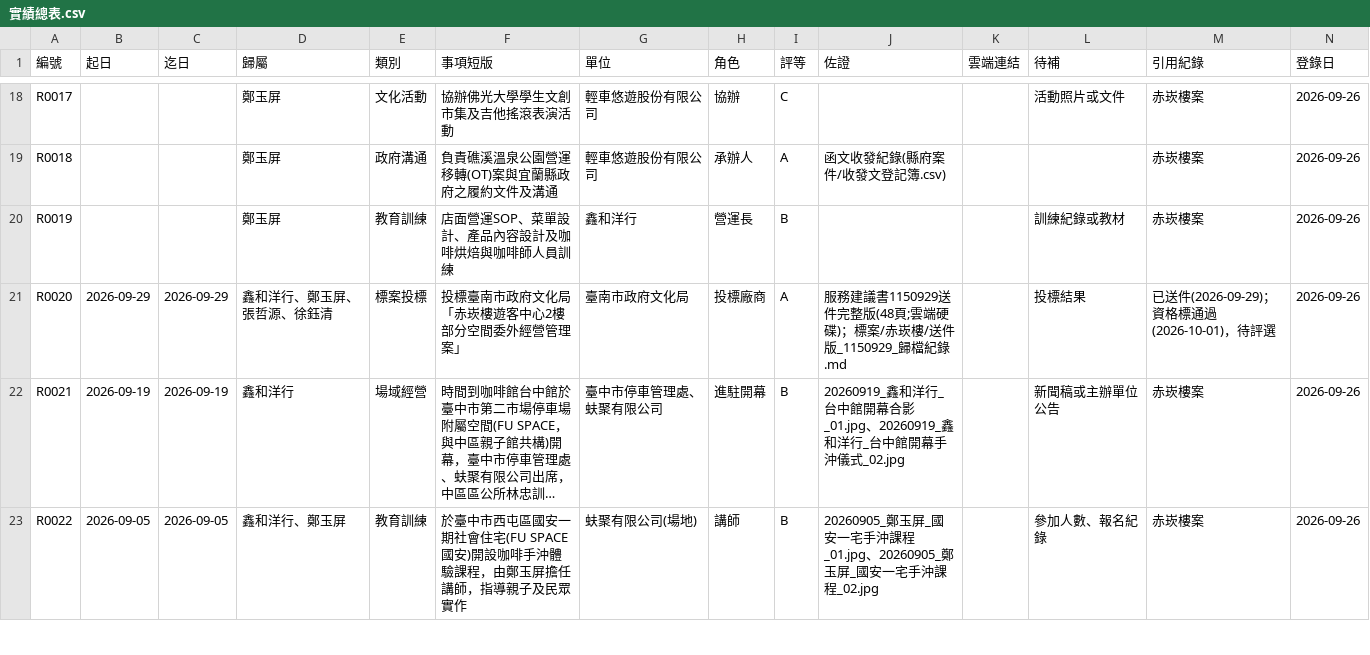
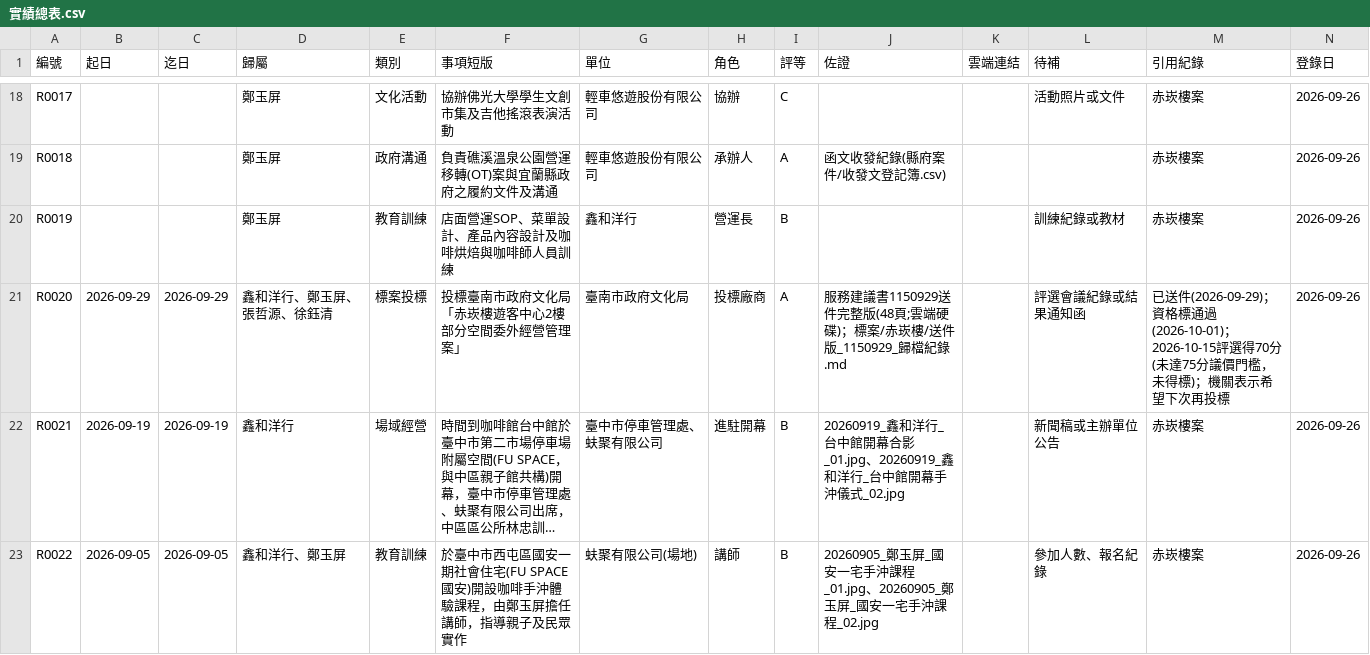
Before and after one commit to onlycoffee99/home-1, a CSV file: 資歷庫/實績總表.csv, drawn as a sheet; only a part is shown, gaps mark what is left out; long unchanged cells end in …; the diff names each change by its address in the sheet, - before the commit and + after, or states it on an @@ line.

```diff
--- a/資歷庫/實績總表.csv
+++ b/資歷庫/實績總表.csv
-L21 (待補): 投標結果
+L21 (待補): 評選會議紀錄或結果通知函
-M21 (引用紀錄): …標通過(2026-10-01)，待評選
+M21 (引用紀錄): …標通過(2026-10-01)；2026-10-15評選得70分(未達75分議價門檻，未得標)；機關表示希望下次再投標
```
Also changed, not shown: 2 other files.
